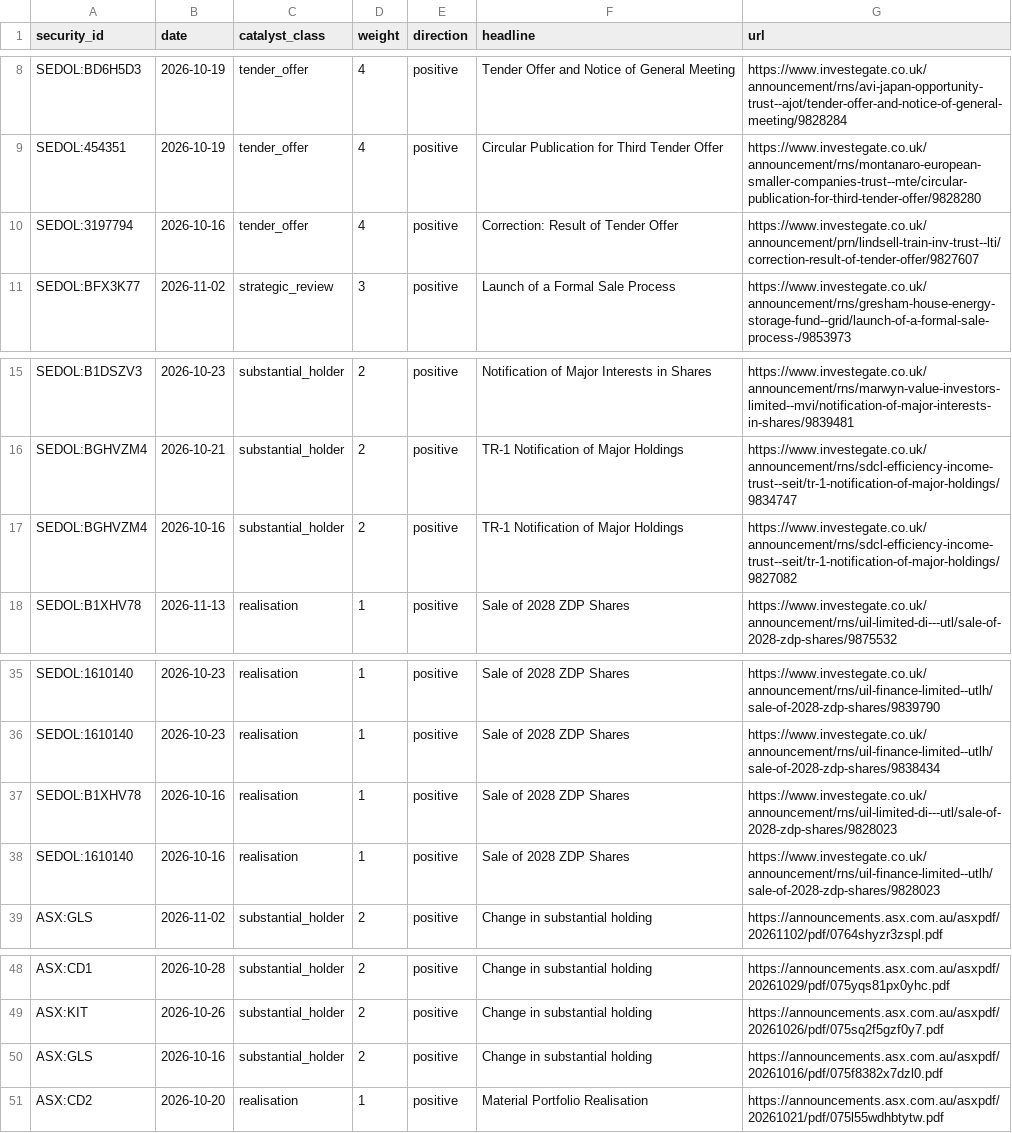
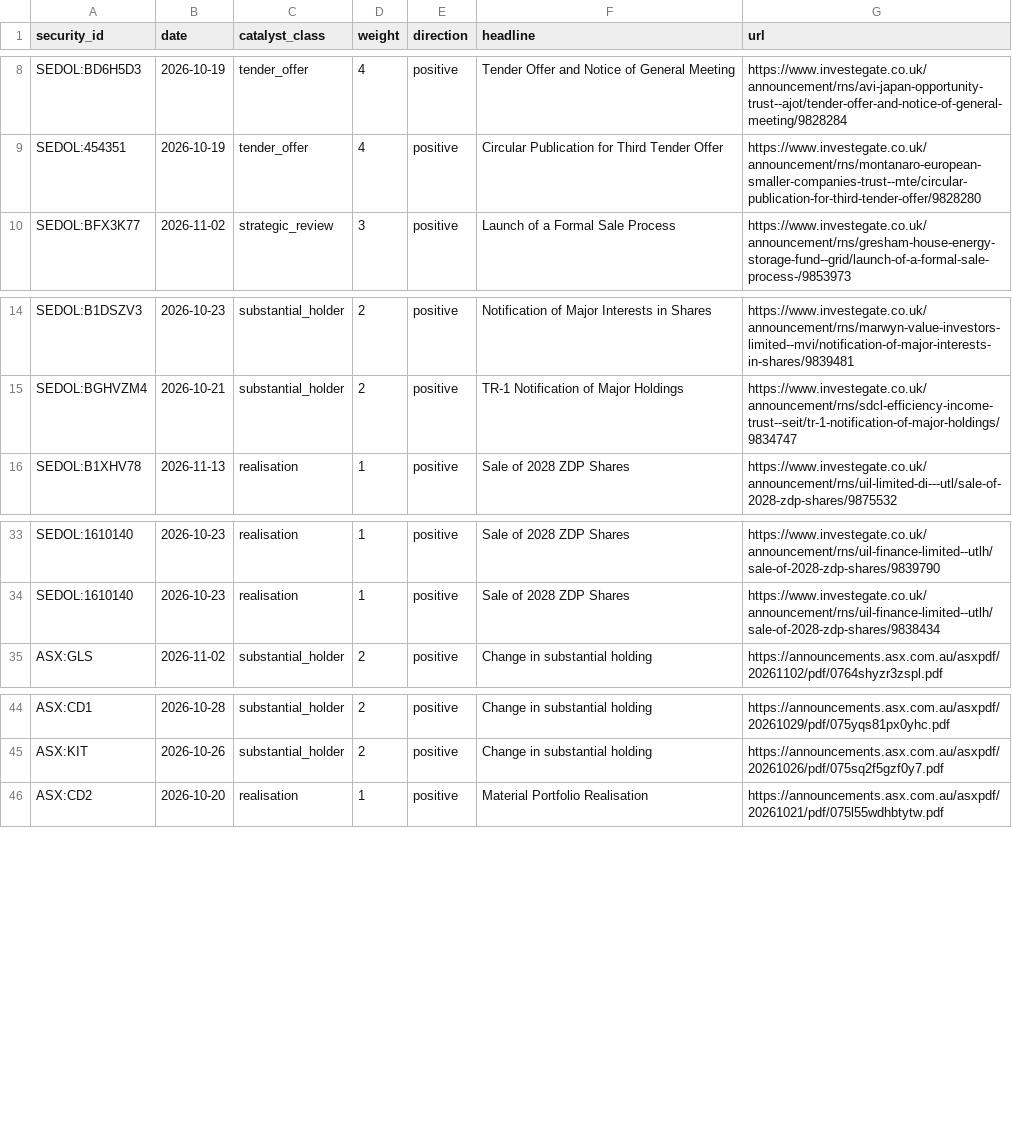
Before and after one commit to hdcapital/cef-research, a CSV file: outputs/live/catalysts_recent.csv, drawn as a sheet; only a part is shown, gaps mark what is left out; the diff names each change by its address in the sheet, - before the commit and + after, or states it on an @@ line.

```diff
--- a/outputs/live/catalysts_recent.csv
+++ b/outputs/live/catalysts_recent.csv
-row 10: SEDOL:3197794 | 2026-10-16 | tender_offer | 4 | positive | Correction: Result of Tender Offer | https://www.investegate.co.uk/announcement/prn/lindsell-train-inv-trust--lti/correction-result-of-tender-offer/9827607
-row 17: SEDOL:BGHVZM4 | 2026-10-16 | substantial_holder | 2 | positive | TR-1 Notification of Major Holdings | https://www.investegate.co.uk/announcement/rns/sdcl-efficiency-income-trust--seit/tr-1-notification-of-major-holdings/9827082
-row 37: SEDOL:B1XHV78 | 2026-10-16 | realisation | 1 | positive | Sale of 2028 ZDP Shares | https://www.investegate.co.uk/announcement/rns/uil-limited-di---utl/sale-of-2028-zdp-shares/9828023
-row 38: SEDOL:1610140 | 2026-10-16 | realisation | 1 | positive | Sale of 2028 ZDP Shares | https://www.investegate.co.uk/announcement/rns/uil-finance-limited--utlh/sale-of-2028-zdp-shares/9828023
-row 50: ASX:GLS | 2026-10-16 | substantial_holder | 2 | positive | Change in substantial holding | https://announcements.asx.com.au/asxpdf/20261016/pdf/075f8382x7dzl0.pdf
```
Also changed, not shown: outputs/live/ideas_latest.csv, outputs/live/nav_quarantine.csv, 12 other files.
